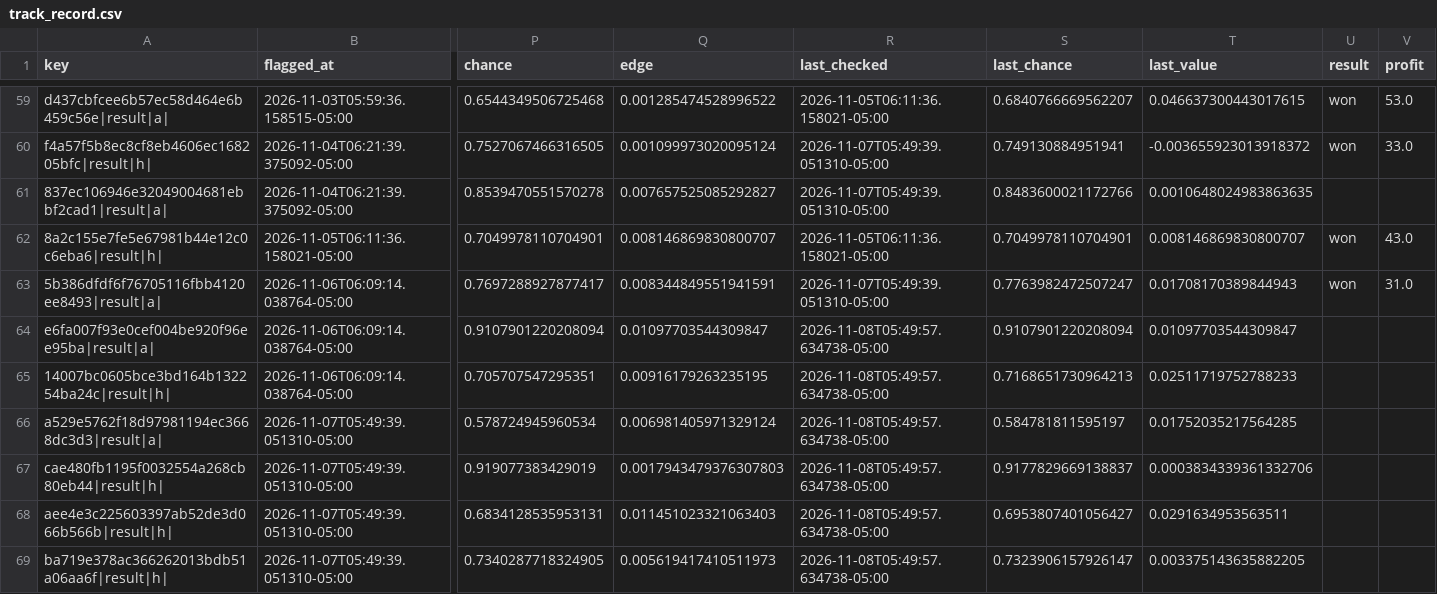
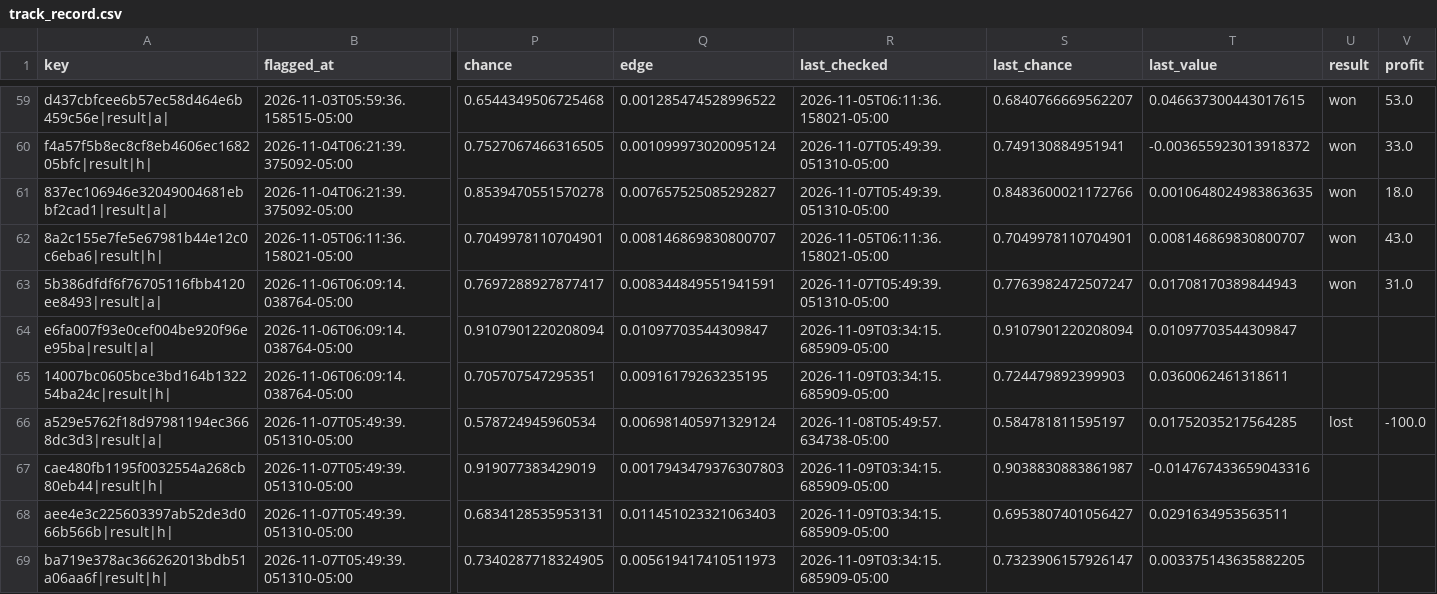
Before and after one commit to HughFOD/soccer-markets, a CSV file: data/track_record.csv, drawn as a sheet; only a part is shown, gaps mark what is left out; the diff covers the shown part only; the diff names each change by its address in the sheet, - before the commit and + after, or states it on an @@ line.

```diff
--- a/data/track_record.csv
+++ b/data/track_record.csv
-U61 (result): (empty)
+U61 (result): won
-V61 (profit): (empty)
+V61 (profit): 18.0
-R64:R65 (last_checked): 2026-11-08T05:49:57.634738-05:00
+R64:R65 (last_checked): 2026-11-09T03:34:15.685909-05:00
-S65 (last_chance): 0.7168651730964213
+S65 (last_chance): 0.724479892399903
-T65 (last_value): 0.02511719752788233
+T65 (last_value): 0.0360062461318611
-U66 (result): (empty)
+U66 (result): lost
-V66 (profit): (empty)
+V66 (profit): -100.0
-R67:R69 (last_checked): 2026-11-08T05:49:57.634738-05:00
+R67:R69 (last_checked): 2026-11-09T03:34:15.685909-05:00
-S67 (last_chance): 0.9177829669138837
+S67 (last_chance): 0.9038830883861987
-T67 (last_value): 0.0003834339361332706
+T67 (last_value): -0.014767433659043316
```
Also changed, not shown: 3 added rows and 16 edited cells elsewhere in this file, 7 other files.
